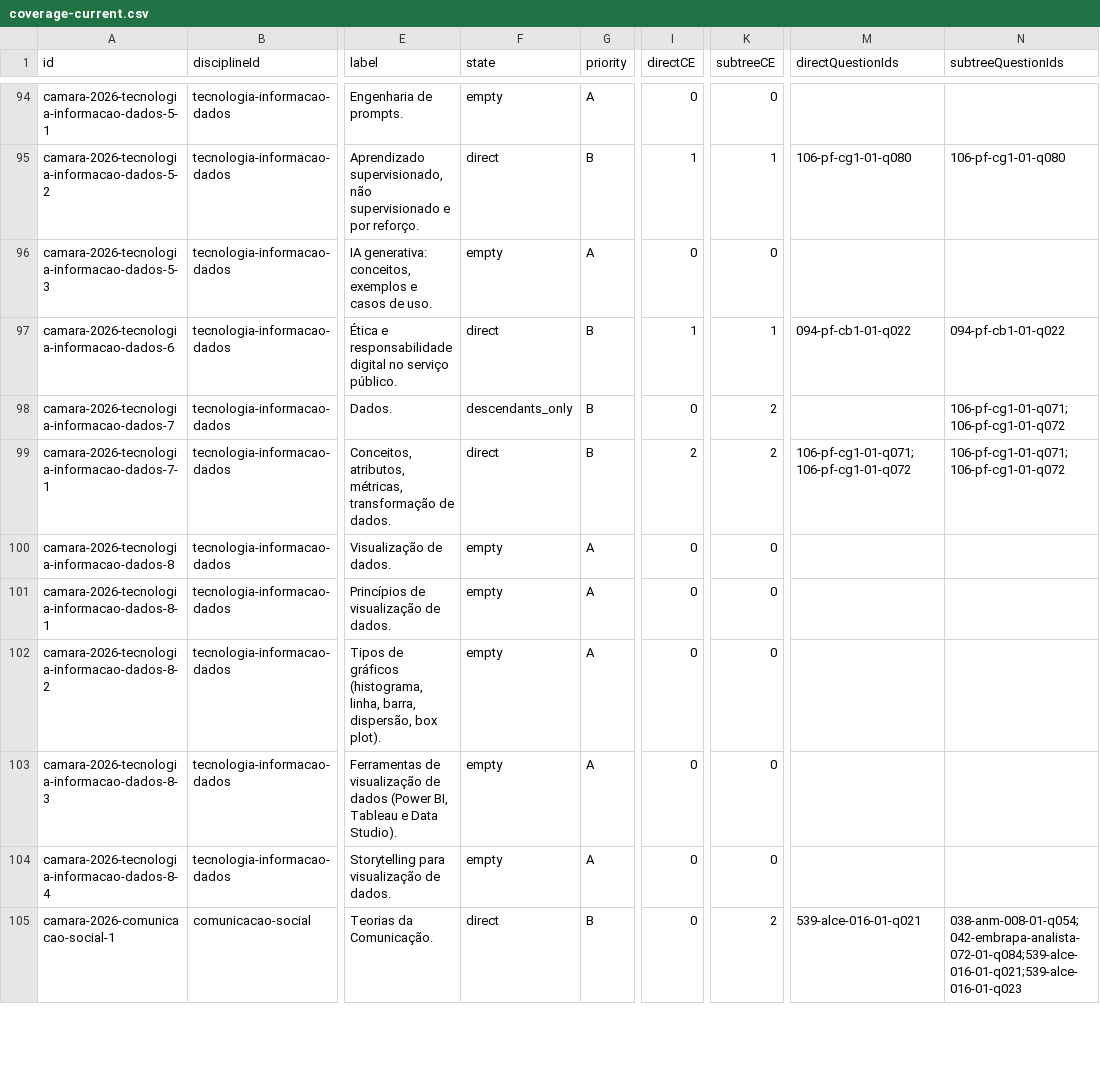
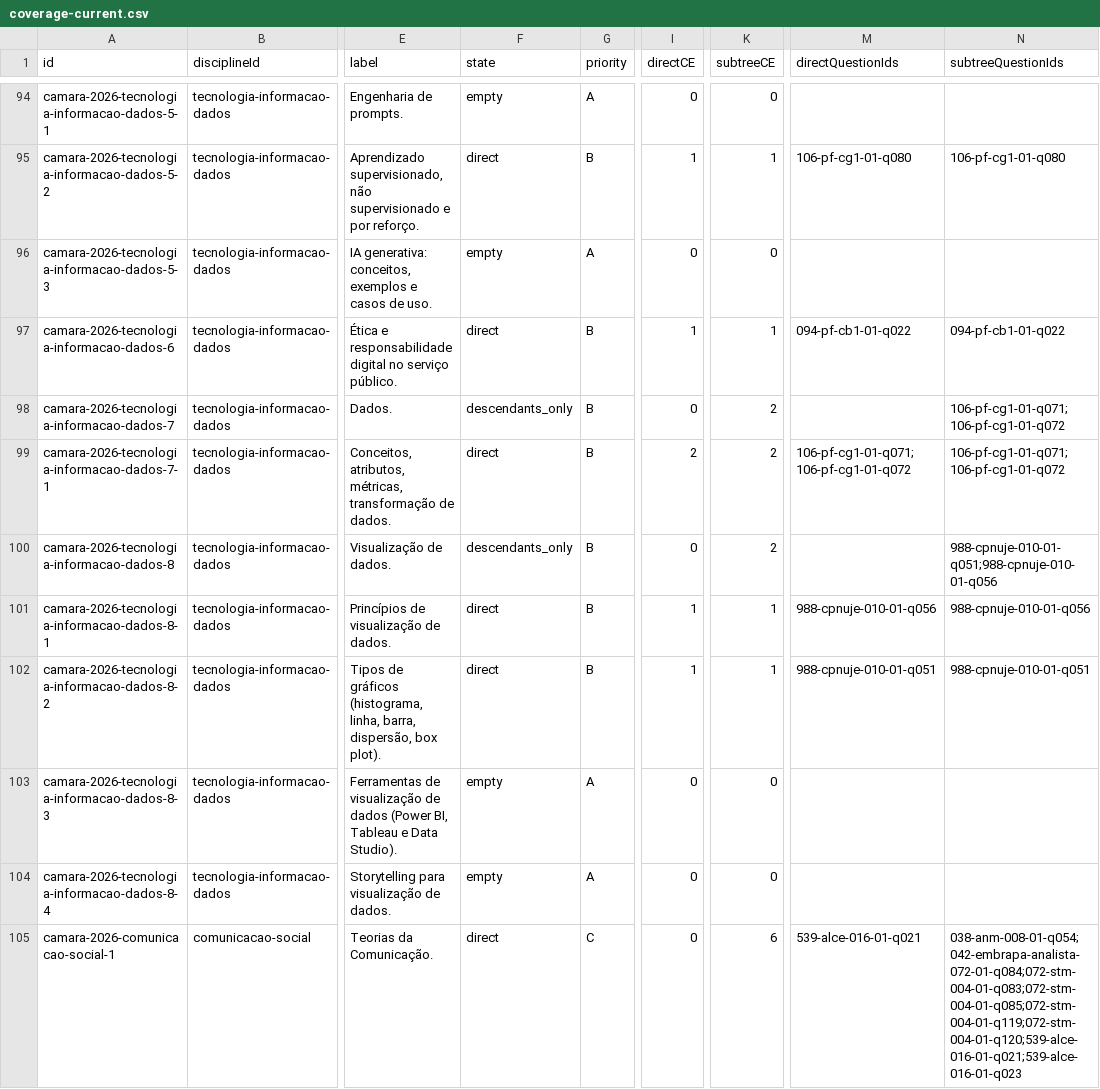
Before and after one commit to cxjube/questionadorConcursos, a CSV file: documentation/coverage-current.csv, drawn as a sheet; only a part is shown, gaps mark what is left out; the diff covers the shown part only; the diff names each change by its address in the sheet, - before the commit and + after, or states it on an @@ line.

```diff
--- a/documentation/coverage-current.csv
+++ b/documentation/coverage-current.csv
-F100 (state): empty
+F100 (state): descendants_only
-G100:G102 (priority): A
+G100:G102 (priority): B
-K100 (subtreeCE): 0
+K100 (subtreeCE): 2
-N100 (subtreeQuestionIds): (empty)
+N100 (subtreeQuestionIds): 988-cpnuje-010-01-q051;988-cpnuje-010-01-q056
-F101:F102 (state): empty
+F101:F102 (state): direct
-I101:I102 (directCE): 0
+I101:I102 (directCE): 1
-K101:K102 (subtreeCE): 0
+K101:K102 (subtreeCE): 1
-M101 (directQuestionIds): (empty)
+M101 (directQuestionIds): 988-cpnuje-010-01-q056
-N101 (subtreeQuestionIds): (empty)
+N101 (subtreeQuestionIds): 988-cpnuje-010-01-q056
-M102 (directQuestionIds): (empty)
+M102 (directQuestionIds): 988-cpnuje-010-01-q051
-N102 (subtreeQuestionIds): (empty)
+N102 (subtreeQuestionIds): 988-cpnuje-010-01-q051
-G105 (priority): B
+G105 (priority): C
-K105 (subtreeCE): 2
+K105 (subtreeCE): 6
-N105 (subtreeQuestionIds): 038-anm-008-01-q054;042-embrapa-analista-072-01-q084;539-alce-016-01-q021;539-alce-016-01-q023
+N105 (subtreeQuestionIds): 038-anm-008-01-q054;042-embrapa-analista-072-01-q084;072-stm-004-01-q083;072-stm-004-01-q085;072-stm-004-01-q119;072-stm-004-01-q120;539-alce-016-01-q021;539-alce-016-01-q023
```
Also changed, not shown: 54 edited cells elsewhere in this file, 45 other files.
